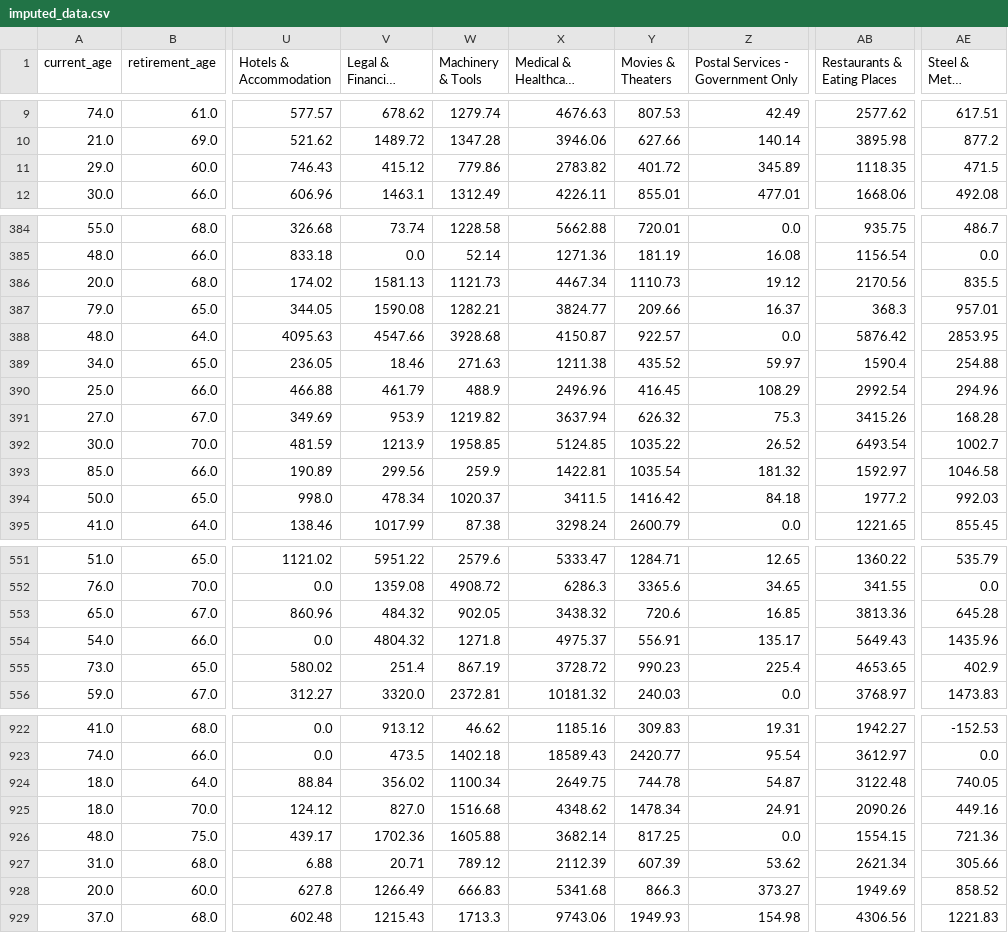
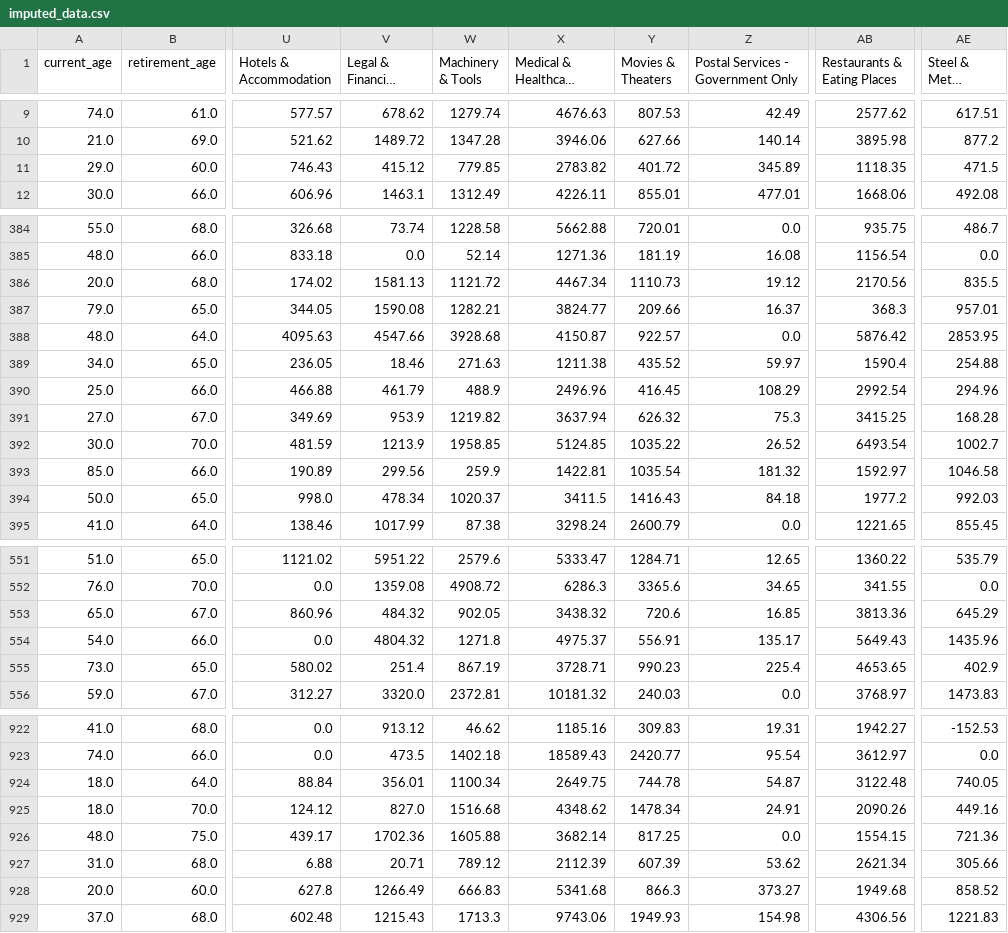
Before and after one commit to H6WU6R/DSA3101-Group-4, a CSV file: data/processed/imputed_data.csv, drawn as a sheet; only a part is shown, gaps mark what is left out; long unchanged cells end in …; the diff covers the shown part only; the diff names each change by its address in the sheet, - before the commit and + after, or states it on an @@ line.

```diff
--- a/data/processed/imputed_data.csv
+++ b/data/processed/imputed_data.csv
-W11 (Machinery & Tools): 779.86
+W11 (Machinery & Tools): 779.85
-W386 (Machinery & Tools): 1121.73
+W386 (Machinery & Tools): 1121.72
-AB391 (Restaurants & Eating Places): 3415.26
+AB391 (Restaurants & Eating Places): 3415.25
-Y394 (Movies & Theaters): 1416.42
+Y394 (Movies & Theaters): 1416.43
-AE553 (Steel & Metal Products): 645.28
+AE553 (Steel & Metal Products): 645.29
-X555 (Medical & Healthcare Services): 3728.72
+X555 (Medical & Healthcare Services): 3728.71
-V924 (Legal & Financial Services): 356.02
+V924 (Legal & Financial Services): 356.01
-AB928 (Restaurants & Eating Places): 1949.69
+AB928 (Restaurants & Eating Places): 1949.68
```
Also changed, not shown: 36 edited cells elsewhere in this file, data/processed/imputed_data_with_label.csv, 3 other files.
